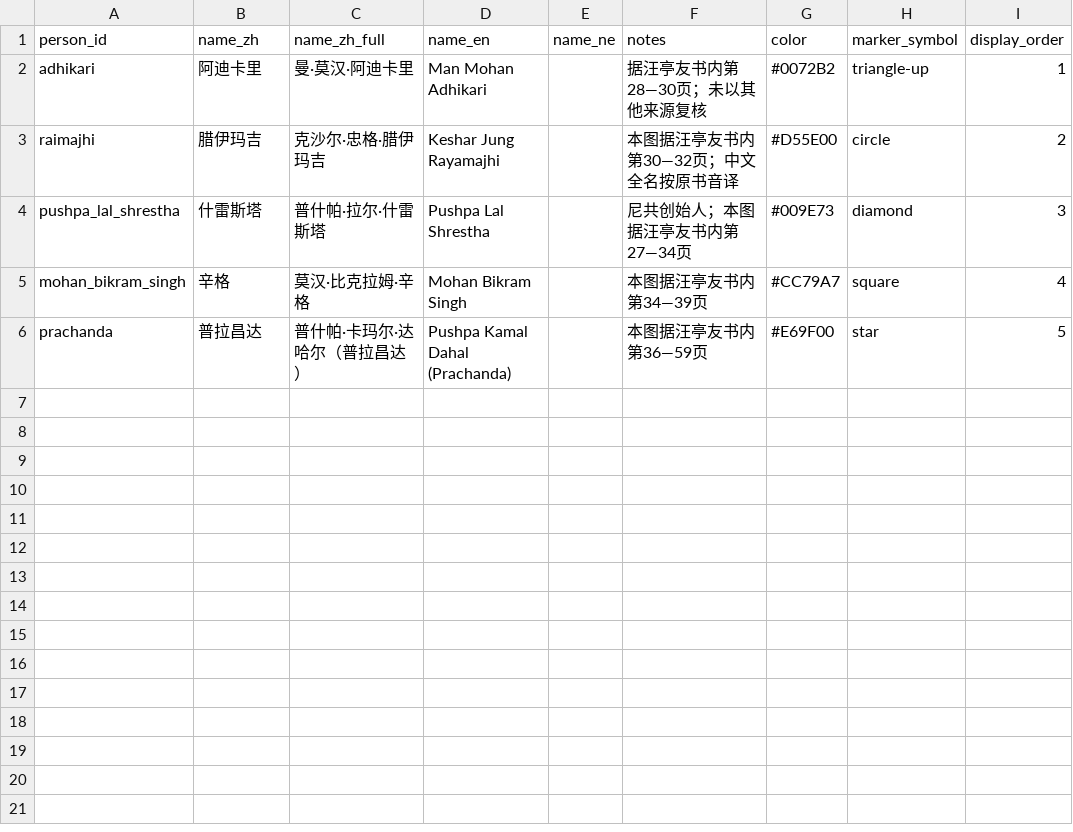
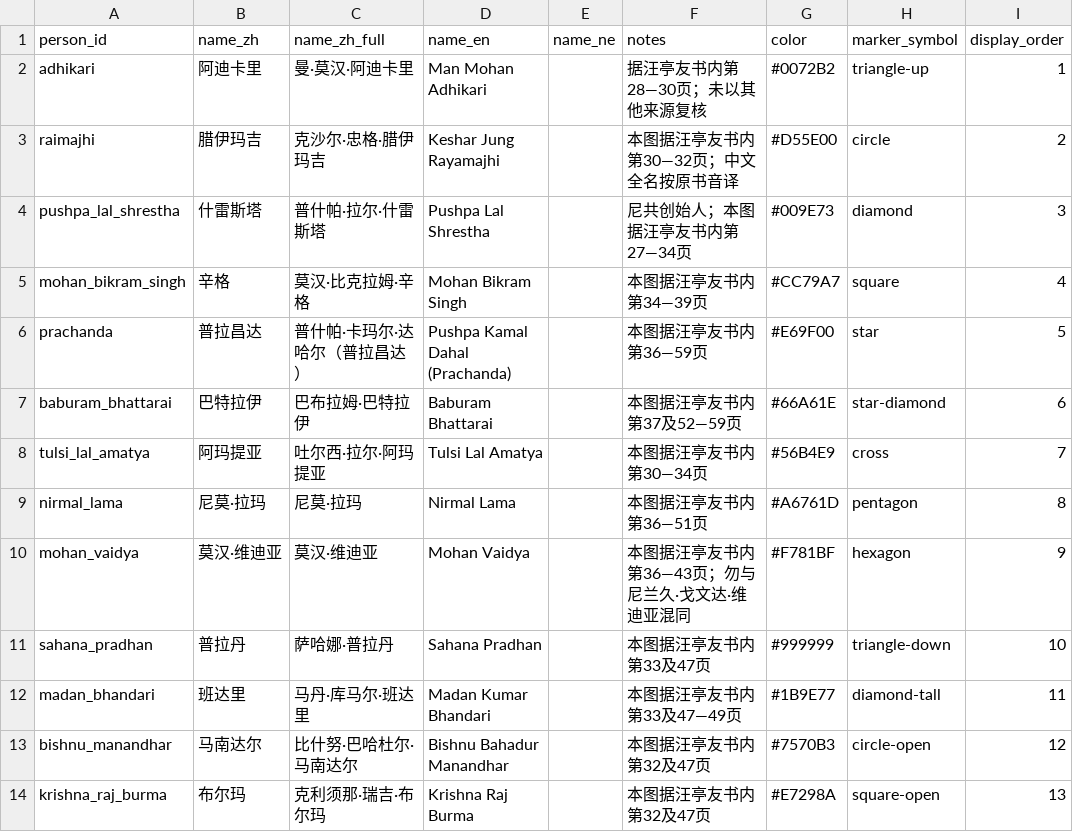
Before and after one commit to hyhml/Nepal-History-Network, a CSV file: examples/raimajhi-life/people.csv, drawn as a sheet.

```diff
--- a/examples/raimajhi-life/people.csv
+++ b/examples/raimajhi-life/people.csv
@@ -6 +6,9 @@ mohan_bikram_singh,辛格,莫汉·比克拉姆·辛格,Mohan Bikram Singh,,本
 prachanda,普拉昌达,普什帕·卡玛尔·达哈尔（普拉昌达）,Pushpa Kamal Dahal (Prachanda),,本图据汪亭友书内第36—59页,#E69F00,star,5
+baburam_bhattarai,巴特拉伊,巴布拉姆·巴特拉伊,Baburam Bhattarai,,本图据汪亭友书内第37及52—59页,#66A61E,star-diamond,6
+tulsi_lal_amatya,阿玛提亚,吐尔西·拉尔·阿玛提亚,Tulsi Lal Amatya,,本图据汪亭友书内第30—34页,#56B4E9,cross,7
+nirmal_lama,尼莫·拉玛,尼莫·拉玛,Nirmal Lama,,本图据汪亭友书内第36—51页,#A6761D,pentagon,8
+mohan_vaidya,莫汉·维迪亚,莫汉·维迪亚,Mohan Vaidya,,本图据汪亭友书内第36—43页；勿与尼兰久·戈文达·维迪亚混同,#F781BF,hexagon,9
+sahana_pradhan,普拉丹,萨哈娜·普拉丹,Sahana Pradhan,,本图据汪亭友书内第33及47页,#999999,triangle-down,10
+madan_bhandari,班达里,马丹·库马尔·班达里,Madan Kumar Bhandari,,本图据汪亭友书内第33及47—49页,#1B9E77,diamond-tall,11
+bishnu_manandhar,马南达尔,比什努·巴哈杜尔·马南达尔,Bishnu Bahadur Manandhar,,本图据汪亭友书内第32及47页,#7570B3,circle-open,12
+krishna_raj_burma,布尔玛,克利须那·瑞吉·布尔玛,Krishna Raj Burma,,本图据汪亭友书内第32及47页,#E7298A,square-open,13
```
Also changed, not shown: examples/raimajhi-life/organization_relations.csv, examples/raimajhi-life/organizations.csv, 12 other files.
